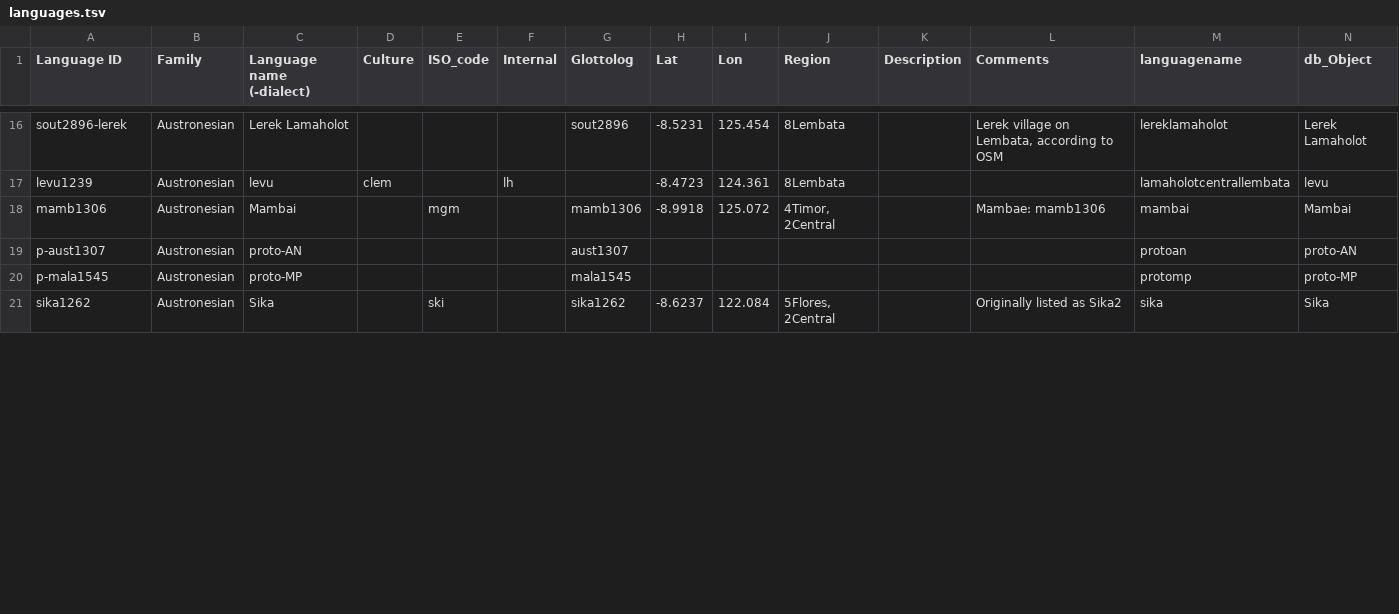
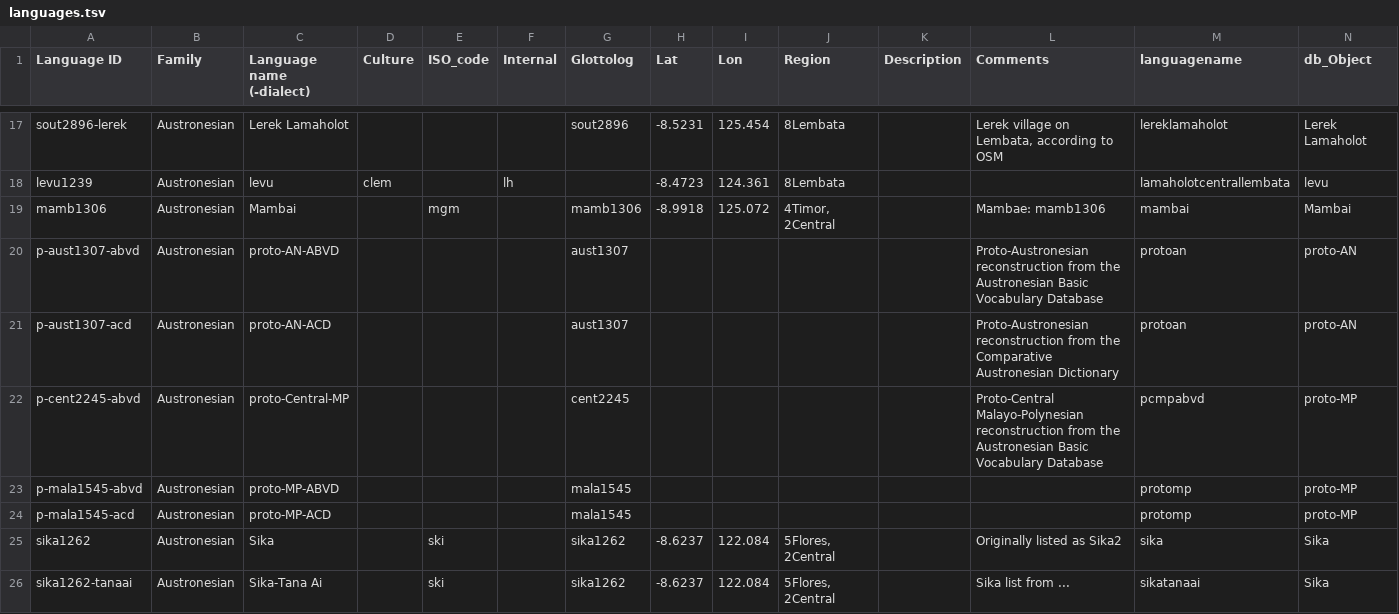
Before and after one commit to xrotwang/lexirumah-data, a TSV file: languages.tsv, drawn as a sheet; only a part is shown, gaps mark what is left out; the diff covers the shown part only.

Commit message:
Add Austronesian varieties and reconstructions

```diff
--- a/languages.tsv
+++ b/languages.tsv
@@ -18,4 +19,8 @@ levu1239	Austronesian	levu	clem		lh  		-8.4723	124.361	8Lembata			lamaholotcentr
 mamb1306	Austronesian	Mambai		mgm		mamb1306	-8.9918	125.072	4Timor, 2Central		Mambae: mamb1306	mambai	Mambai
-p-aust1307	Austronesian	proto-AN				aust1307						protoan	proto-AN
-p-mala1545	Austronesian	proto-MP				mala1545						protomp	proto-MP
+p-aust1307-abvd	Austronesian	proto-AN-ABVD				aust1307					Proto-Austronesian reconstruction from the Austronesian Basic Vocabulary Database	protoan	proto-AN
+p-aust1307-acd	Austronesian	proto-AN-ACD				aust1307					Proto-Austronesian reconstruction from the Comparative Austronesian Dictionary	protoan	proto-AN
+p-cent2245-abvd	Austronesian	proto-Central-MP				cent2245					Proto-Central Malayo-Polynesian reconstruction from the Austronesian Basic Vocabulary Database	pcmpabvd	proto-MP
+p-mala1545-abvd	Austronesian	proto-MP-ABVD				mala1545						protomp	proto-MP
+p-mala1545-acd	Austronesian	proto-MP-ACD				mala1545						protomp	proto-MP
 sika1262	Austronesian	Sika		ski 		sika1262	-8.6237	122.084	5Flores, 2Central		Originally listed as Sika2	sika	Sika
+sika1262-tanaai	Austronesian	Sika-Tana Ai		ski 		sika1262	-8.6237	122.084	5Flores, 2Central		Sika list from ...	sikatanaai	Sika
```
Also changed, not shown: 1 added row and 29 edited cells elsewhere in this file.
